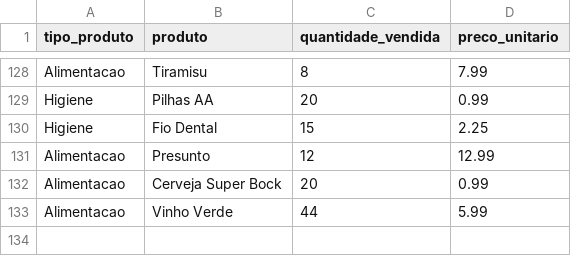
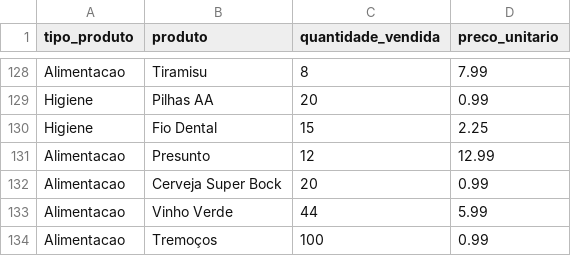
Before and after one commit to AnaCarvalho77/Cesae_SoftwareDeveloper, a CSV file: Programação/CESAE_Softdev_PRT_1023-vitor/CESAE_Softdev_PRT_1023-main/GrandesNegocios/Ficheiros/minimercado.csv, drawn as a sheet; only a part is shown, gaps mark what is left out; the diff names each change by its address in the sheet, - before the commit and + after, or states it on an @@ line.

```diff
--- a/Programação/CESAE_Softdev_PRT_1023-vitor/CESAE_Softdev_PRT_1023-main/GrandesNegocios/Ficheiros/minimercado.csv
+++ b/Programação/CESAE_Softdev_PRT_1023-vitor/CESAE_Softdev_PRT_1023-main/GrandesNegocios/Ficheiros/minimercado.csv
+row 134: Alimentacao | Tremoços | 100 | 0.99
```
Also changed, not shown: Programação/CESAE_Softdev_PRT_1023-vitor/CESAE_Softdev_PRT_1023-main/GrandesNegocios/Ficheiros/login_grandesNegocios.csv, Programação/sofiaCarvalhoCorridas/Ficheiros/VeiculosCorridas.csv, 26 other files.
